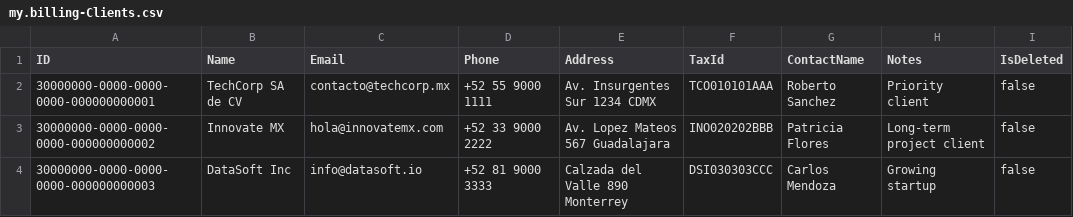
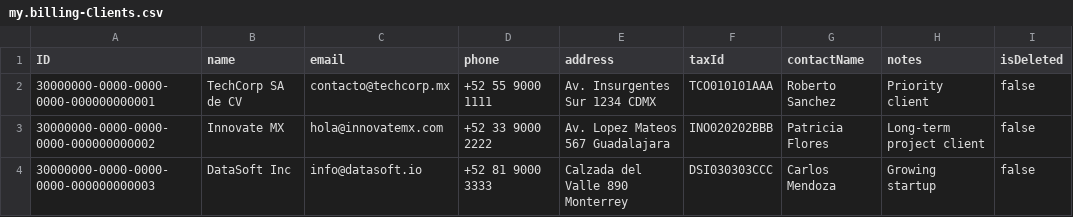
Before and after one commit to hectorRuizLop/billingTracker, a CSV file: db/data/my.billing-Clients.csv, drawn as a sheet.

```diff
--- a/db/data/my.billing-Clients.csv
+++ b/db/data/my.billing-Clients.csv
@@ -1,2 +1,2 @@
-ID,Name,Email,Phone,Address,TaxId,ContactName,Notes,IsDeleted
+ID,name,email,phone,address,taxId,contactName,notes,isDeleted
 30000000-0000-0000-0000-000000000001,TechCorp SA de CV,contacto@techcorp.mx,+52 55 9000 1111,Av. Insurgentes Sur 1234 CDMX,TCO010101AAA,Roberto Sanchez,Priority client,false
```
Also changed, not shown: db/data/my.billing-Categories.csv, db/data/my.billing-Employees.csv, 9 other files.
